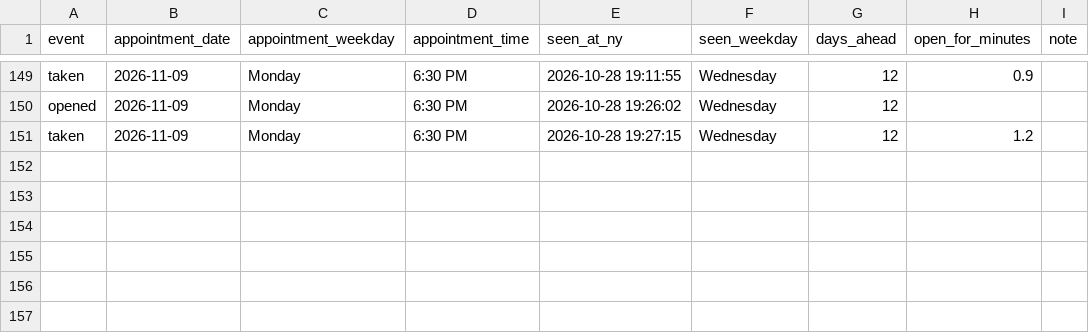
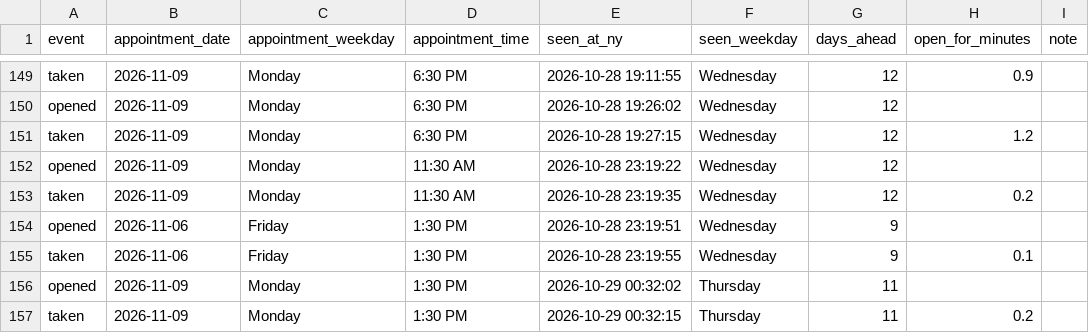
Before and after one commit to striker818/ch-booker, a CSV file: ch_openings_chromehearts.csv, drawn as a sheet; only a part is shown, gaps mark what is left out.

```diff
--- a/ch_openings_chromehearts.csv
+++ b/ch_openings_chromehearts.csv
@@ -151 +151,7 @@ opened,2026-11-09,Monday,6:30 PM,2026-10-28 19:26:02,Wednesday,12,,
 taken,2026-11-09,Monday,6:30 PM,2026-10-28 19:27:15,Wednesday,12,1.2,
+opened,2026-11-09,Monday,11:30 AM,2026-10-28 23:19:22,Wednesday,12,,
+taken,2026-11-09,Monday,11:30 AM,2026-10-28 23:19:35,Wednesday,12,0.2,
+opened,2026-11-06,Friday,1:30 PM,2026-10-28 23:19:51,Wednesday,9,,
+taken,2026-11-06,Friday,1:30 PM,2026-10-28 23:19:55,Wednesday,9,0.1,
+opened,2026-11-09,Monday,1:30 PM,2026-10-29 00:32:02,Thursday,11,,
+taken,2026-11-09,Monday,1:30 PM,2026-10-29 00:32:15,Thursday,11,0.2,
```
Also changed, not shown: 1 other file.
